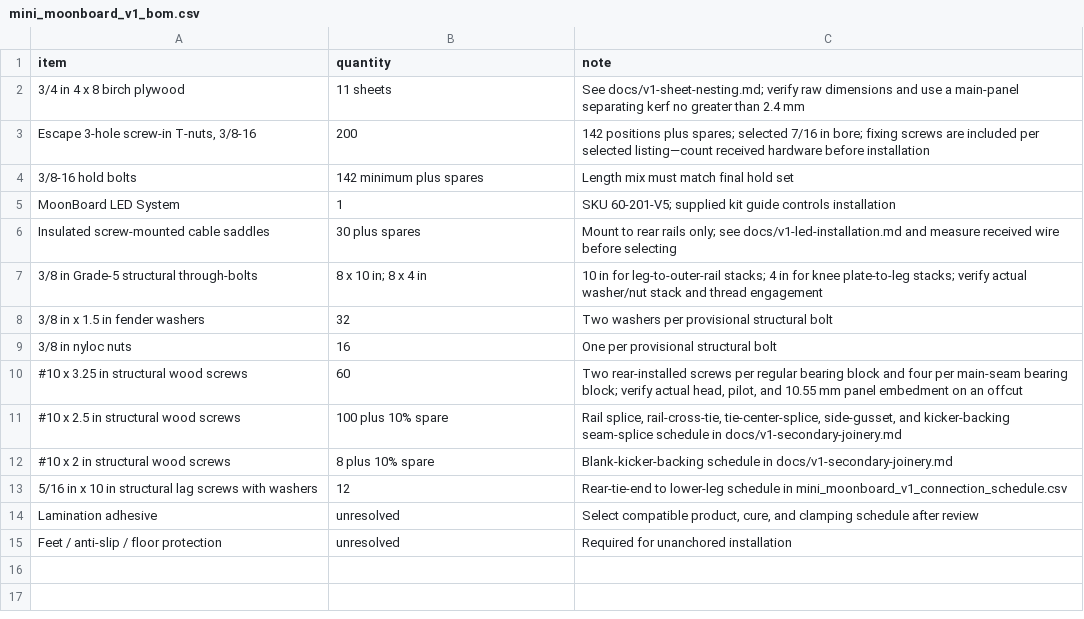
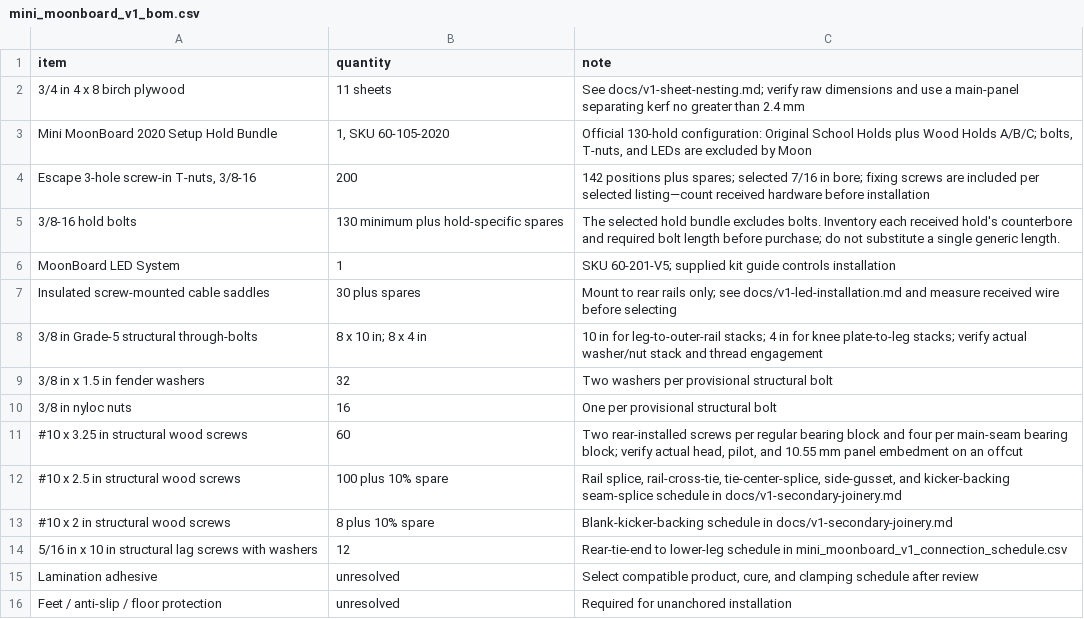
Before and after one commit to mckayreedmoore/mini-moonboard, a CSV file: exports/mini_moonboard_v1_bom.csv, drawn as a sheet.

Commit message:
docs: select official Mini 2020 hold package

```diff
--- a/exports/mini_moonboard_v1_bom.csv
+++ b/exports/mini_moonboard_v1_bom.csv
@@ -2,4 +2,5 @@ item,quantity,note
 3/4 in 4 x 8 birch plywood,11 sheets,See docs/v1-sheet-nesting.md; verify raw dimensions and use a main-panel separating kerf no greater than 2.4 mm
+Mini MoonBoard 2020 Setup Hold Bundle,"1, SKU 60-105-2020","Official 130-hold configuration: Original School Holds plus Wood Holds A/B/C; bolts, T-nuts, and LEDs are excluded by Moon"
 "Escape 3-hole screw-in T-nuts, 3/8-16",200,142 positions plus spares; selected 7/16 in bore; fixing screws are included per selected listing—count received hardware before installation
-3/8-16 hold bolts,142 minimum plus spares,Length mix must match final hold set
+3/8-16 hold bolts,130 minimum plus hold-specific spares,The selected hold bundle excludes bolts. Inventory each received hold's counterbore and required bolt length before purchase; do not substitute a single generic length.
 MoonBoard LED System,1,SKU 60-201-V5; supplied kit guide controls installation
```
Also changed, not shown: 5 other files.
